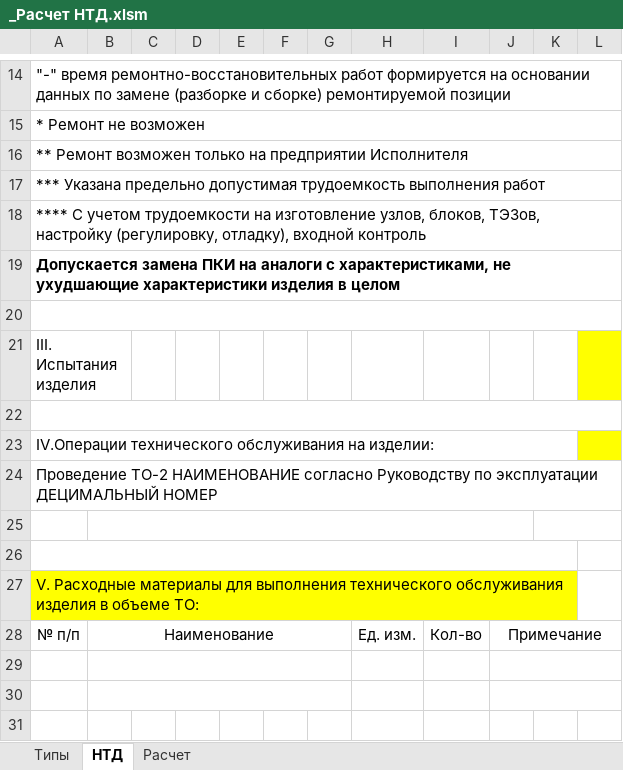
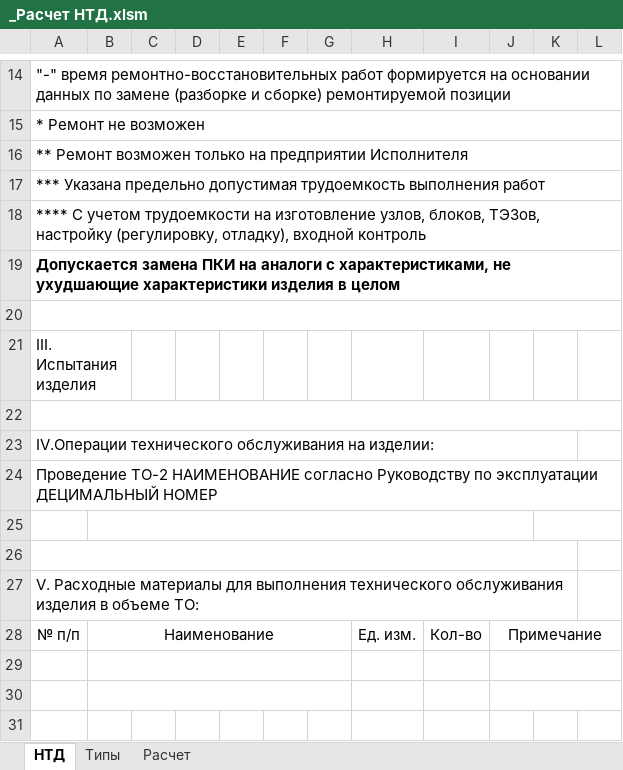
Before and after one commit to BorisLebedev/TreeView_exe, an Excel workbook: Templates/_Расчет НТД.xlsm, sheet НТД, drawn as a sheet; only a part is shown, gaps mark what is left out; values as stored, in another font and other column widths than the file's, no borders; the diff names each change by its address in the sheet, - before the commit and + after, or states it on an @@ line.

```diff
--- a/Templates/_Расчет НТД.xlsm (sheet НТД)
+++ b/Templates/_Расчет НТД.xlsm (sheet НТД)
@@ sheet tab order changed: НТД | Типы | Расчет @@
-L21 fill: #FFFF00
+L21 fill: none
-L23 fill: #FFFF00
+L23 fill: none
-A27:K27 fill: #FFFF00
+A27:K27 fill: none
```
Also changed, not shown: sheet Расчет, sheet Типы, Templates/_Расшифровка.xlsm.
